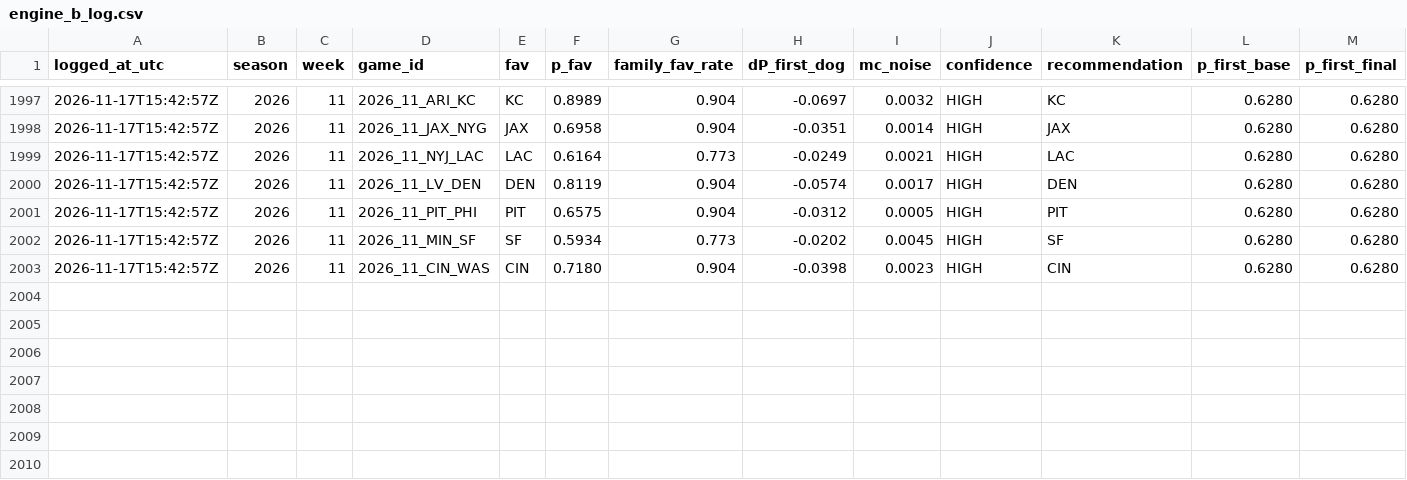
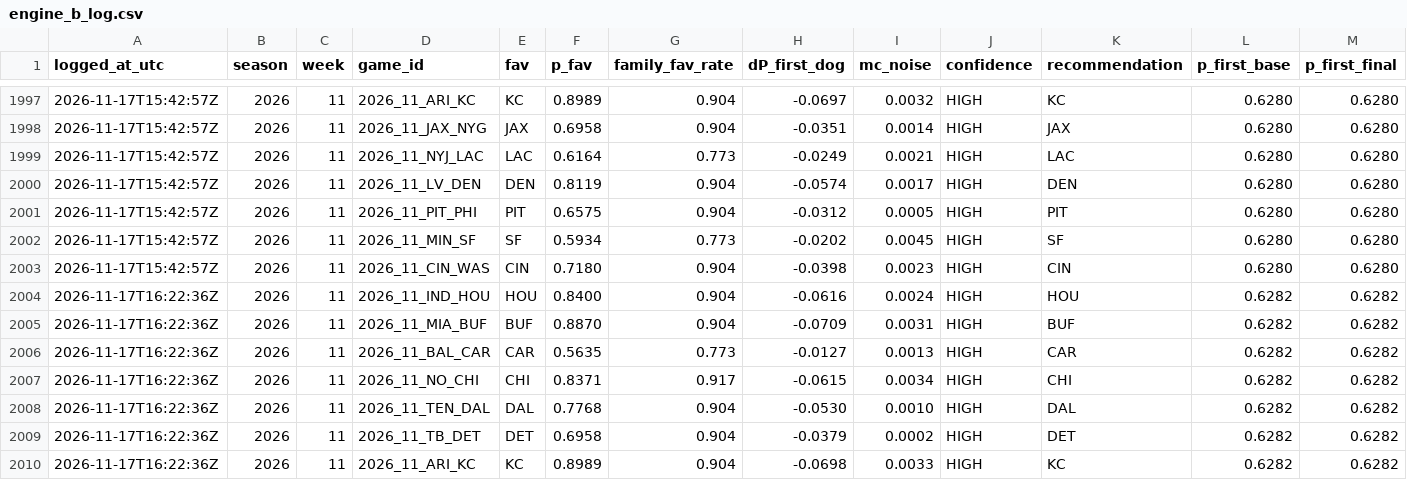
Before and after one commit to taipan0319-byte/brauns-pickem, a CSV file: engine_b_log.csv, drawn as a sheet; only a part is shown, gaps mark what is left out; rows hold the shown columns only; the diff covers the shown part only; the diff names each change by its address in the sheet, - before the commit and + after, or states it on an @@ line.

```diff
--- a/engine_b_log.csv
+++ b/engine_b_log.csv
+row 2004: 2026-11-17T16:22:36Z | 2026 | 11 | 2026_11_IND_HOU | HOU | 0.8400 | 0.904 | -0.0616 | 0.0024 | HIGH | HOU | 0.6282 | 0.6282
+row 2005: 2026-11-17T16:22:36Z | 2026 | 11 | 2026_11_MIA_BUF | BUF | 0.8870 | 0.904 | -0.0709 | 0.0031 | HIGH | BUF | 0.6282 | 0.6282
+row 2006: 2026-11-17T16:22:36Z | 2026 | 11 | 2026_11_BAL_CAR | CAR | 0.5635 | 0.773 | -0.0127 | 0.0013 | HIGH | CAR | 0.6282 | 0.6282
+row 2007: 2026-11-17T16:22:36Z | 2026 | 11 | 2026_11_NO_CHI | CHI | 0.8371 | 0.917 | -0.0615 | 0.0034 | HIGH | CHI | 0.6282 | 0.6282
+row 2008: 2026-11-17T16:22:36Z | 2026 | 11 | 2026_11_TEN_DAL | DAL | 0.7768 | 0.904 | -0.0530 | 0.0010 | HIGH | DAL | 0.6282 | 0.6282
+row 2009: 2026-11-17T16:22:36Z | 2026 | 11 | 2026_11_TB_DET | DET | 0.6958 | 0.904 | -0.0379 | 0.0002 | HIGH | DET | 0.6282 | 0.6282
+row 2010: 2026-11-17T16:22:36Z | 2026 | 11 | 2026_11_ARI_KC | KC | 0.8989 | 0.904 | -0.0698 | 0.0033 | HIGH | KC | 0.6282 | 0.6282
```
Also changed, not shown: 6 added rows elsewhere in this file, predictions_log.csv, 2 other files.
